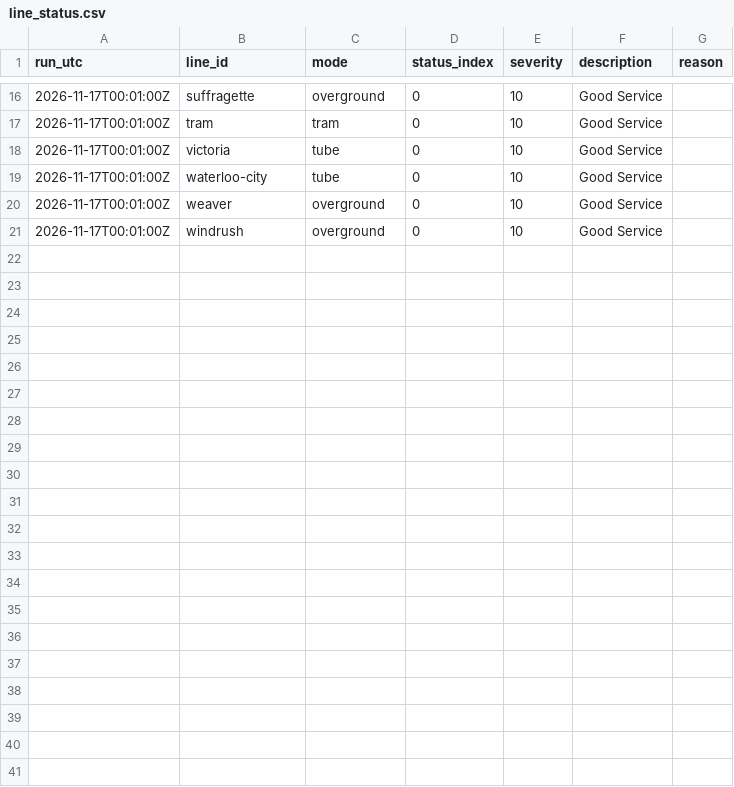
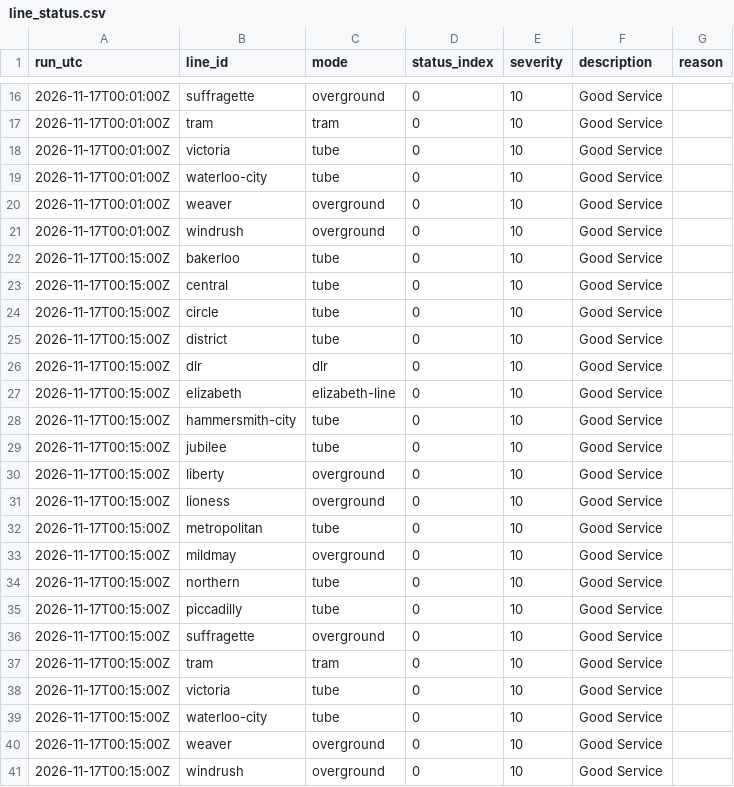
Before and after one commit to IbrahimJahwari/IbrahimJahwari.github.io, a CSV file: raw/2026-11-17/line_status.csv, drawn as a sheet; only a part is shown, gaps mark what is left out.

```diff
--- a/raw/2026-11-17/line_status.csv
+++ b/raw/2026-11-17/line_status.csv
@@ -21 +21,21 @@ run_utc,line_id,mode,status_index,severity,description,reason
 2026-11-17T00:01:00Z,windrush,overground,0,10,Good Service,
+2026-11-17T00:15:00Z,bakerloo,tube,0,10,Good Service,
+2026-11-17T00:15:00Z,central,tube,0,10,Good Service,
+2026-11-17T00:15:00Z,circle,tube,0,10,Good Service,
+2026-11-17T00:15:00Z,district,tube,0,10,Good Service,
+2026-11-17T00:15:00Z,dlr,dlr,0,10,Good Service,
+2026-11-17T00:15:00Z,elizabeth,elizabeth-line,0,10,Good Service,
+2026-11-17T00:15:00Z,hammersmith-city,tube,0,10,Good Service,
+2026-11-17T00:15:00Z,jubilee,tube,0,10,Good Service,
+2026-11-17T00:15:00Z,liberty,overground,0,10,Good Service,
+2026-11-17T00:15:00Z,lioness,overground,0,10,Good Service,
+2026-11-17T00:15:00Z,metropolitan,tube,0,10,Good Service,
+2026-11-17T00:15:00Z,mildmay,overground,0,10,Good Service,
+2026-11-17T00:15:00Z,northern,tube,0,10,Good Service,
+2026-11-17T00:15:00Z,piccadilly,tube,0,10,Good Service,
+2026-11-17T00:15:00Z,suffragette,overground,0,10,Good Service,
+2026-11-17T00:15:00Z,tram,tram,0,10,Good Service,
+2026-11-17T00:15:00Z,victoria,tube,0,10,Good Service,
+2026-11-17T00:15:00Z,waterloo-city,tube,0,10,Good Service,
+2026-11-17T00:15:00Z,weaver,overground,0,10,Good Service,
+2026-11-17T00:15:00Z,windrush,overground,0,10,Good Service,
```
Also changed, not shown: raw/2026-11-17/collection_log.csv, raw/2026-11-17/lifts.csv, 7 other files.
